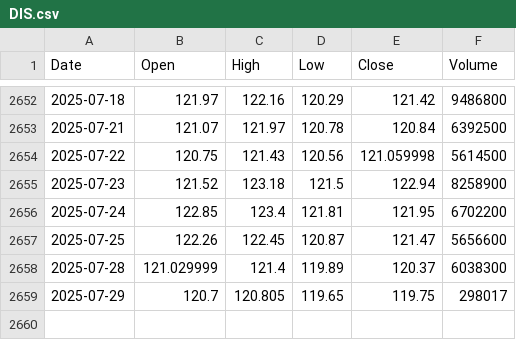
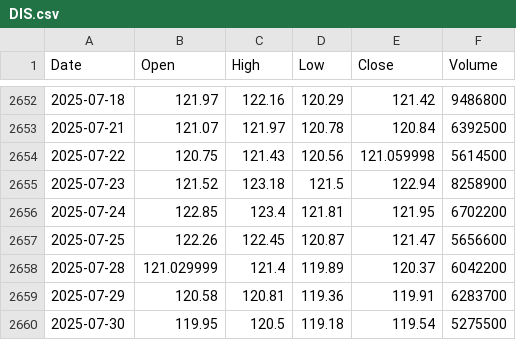
Before and after one commit to yujanThulung/StockProject, a CSV file: ml-model/app/twelve_data_cache/DIS.csv, drawn as a sheet; only a part is shown, gaps mark what is left out.

```diff
--- a/ml-model/app/twelve_data_cache/DIS.csv
+++ b/ml-model/app/twelve_data_cache/DIS.csv
@@ -2657,3 +2657,4 @@ Date,Open,High,Low,Close,Volume
 2025-07-25,122.26,122.45,120.87,121.47,5656600
-2025-07-28,121.029999,121.4,119.89,120.37,6038300
-2025-07-29,120.7,120.805,119.65,119.75,298017
+2025-07-28,121.029999,121.4,119.89,120.37,6042200
+2025-07-29,120.58,120.81,119.36,119.91,6283700
+2025-07-30,119.95,120.5,119.18,119.54,5275500
```
Also changed, not shown: ml-model/app/twelve_data_cache/AAPL.csv, ml-model/app/twelve_data_cache/AMZN.csv, 34 other files.
